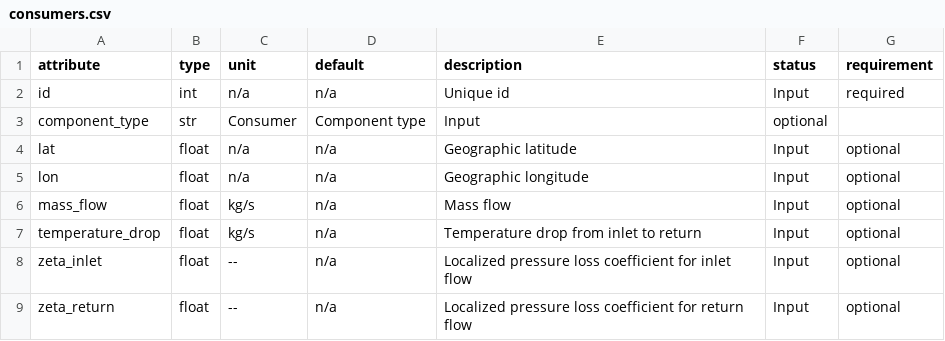
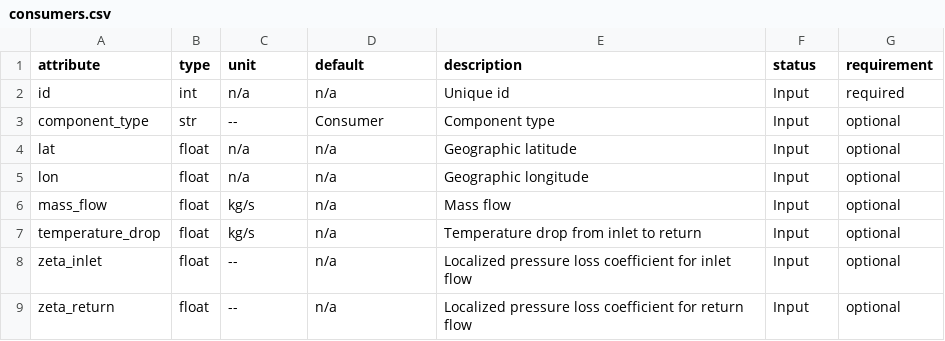
Before and after one commit to oemof/DHNx, a CSV file: dhnx/component_attrs/consumers.csv, drawn as a sheet.

Commit message:
Correct row on component type

```diff
--- a/dhnx/component_attrs/consumers.csv
+++ b/dhnx/component_attrs/consumers.csv
@@ -2,3 +2,3 @@ attribute,type,unit,default,description,status,requirement
 id,int,n/a,n/a,Unique id,Input,required
-component_type,str,Consumer,Component type,Input,optional
+component_type,str,--,Consumer,Component type,Input,optional
 lat,float,n/a,n/a,Geographic latitude,Input,optional
```
Also changed, not shown: dhnx/component_attrs/forks.csv, dhnx/component_attrs/pipes.csv, 2 other files.
